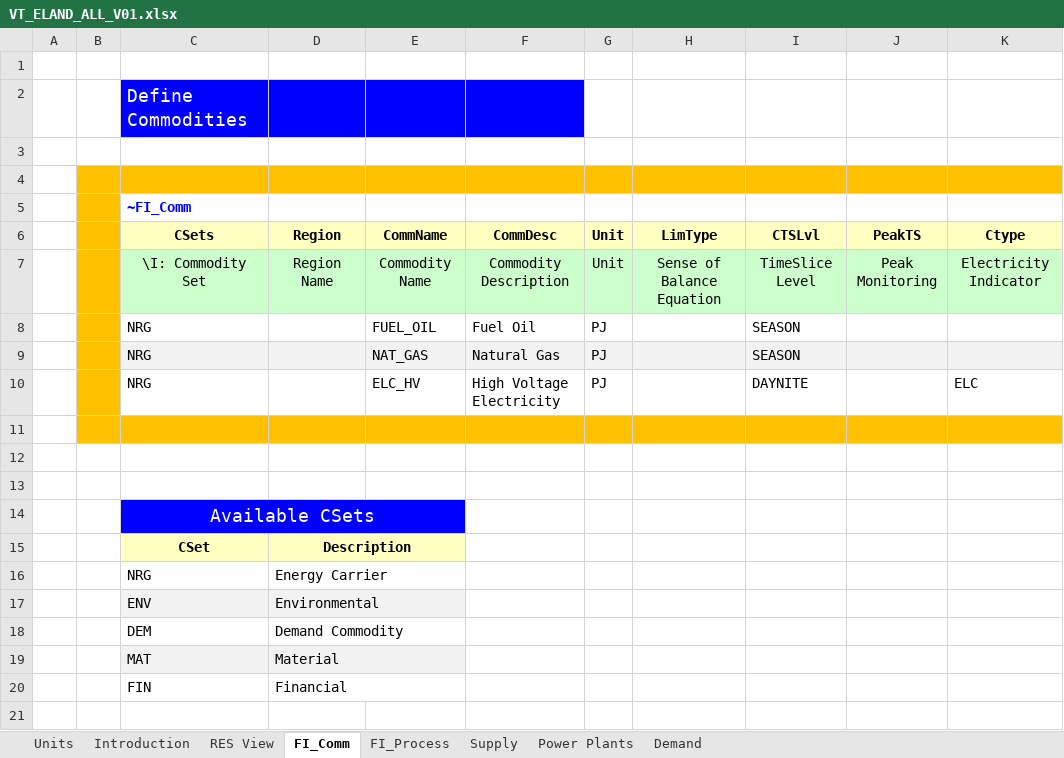
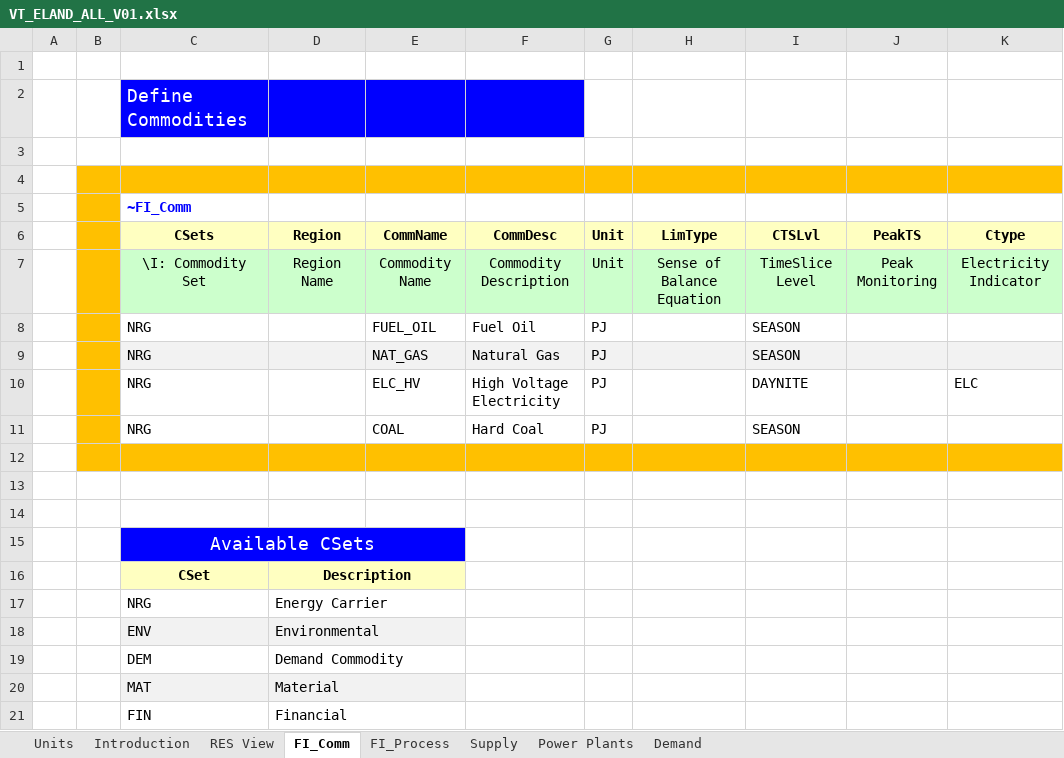
Before and after one commit to MartaFicek/SPK, an Excel workbook: VT_ELAND_ALL_V01.xlsx, sheet FI_Comm, drawn as a sheet; values as stored, in another font and other column widths than the file's, no borders; the diff names each change by its address in the sheet, - before the commit and + after, or states it on an @@ line.

```diff
--- a/VT_ELAND_ALL_V01.xlsx (sheet FI_Comm)
+++ b/VT_ELAND_ALL_V01.xlsx (sheet FI_Comm)
+row 11:  |  | NRG |  | COAL | Hard Coal | PJ |  | SEASON
```
Also changed, not shown: sheet Power Plants, sheet FI_Process, sheet Supply, charts or pictures.
